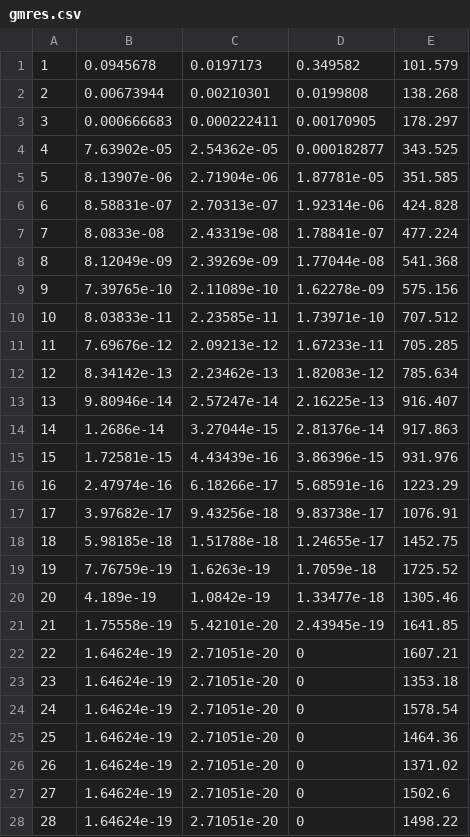
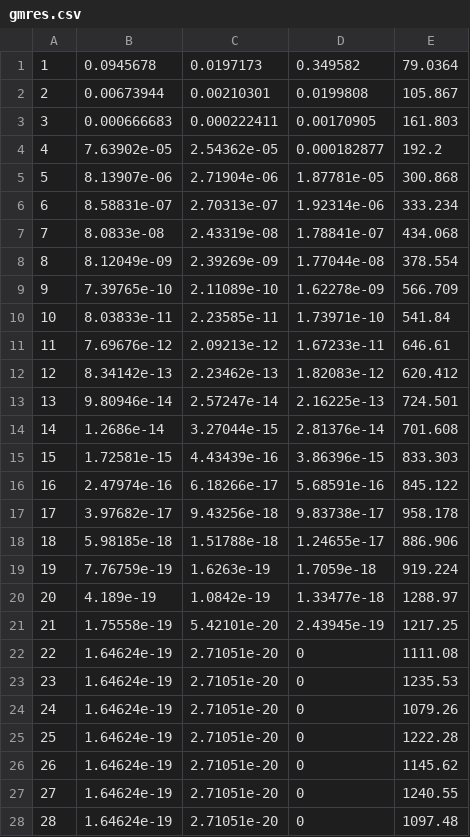
Before and after one commit to AAAK8KM/LINARS, a CSV file: measures/gmres.csv, drawn as a sheet; only a part is shown; the diff covers the shown part only.

```diff
--- a/measures/gmres.csv
+++ b/measures/gmres.csv
@@ -1,28 +1,28 @@
-1,0.0945678,0.0197173,0.349582,101.579
-2,0.00673944,0.00210301,0.0199808,138.268
-3,0.000666683,0.000222411,0.00170905,178.297
-4,7.63902e-05,2.54362e-05,0.000182877,343.525
-5,8.13907e-06,2.71904e-06,1.87781e-05,351.585
-6,8.58831e-07,2.70313e-07,1.92314e-06,424.828
-7,8.0833e-08,2.43319e-08,1.78841e-07,477.224
-8,8.12049e-09,2.39269e-09,1.77044e-08,541.368
-9,7.39765e-10,2.11089e-10,1.62278e-09,575.156
-10,8.03833e-11,2.23585e-11,1.73971e-10,707.512
-11,7.69676e-12,2.09213e-12,1.67233e-11,705.285
-12,8.34142e-13,2.23462e-13,1.82083e-12,785.634
-13,9.80946e-14,2.57247e-14,2.16225e-13,916.407
-14,1.2686e-14,3.27044e-15,2.81376e-14,917.863
-15,1.72581e-15,4.43439e-16,3.86396e-15,931.976
-16,2.47974e-16,6.18266e-17,5.68591e-16,1223.29
-17,3.97682e-17,9.43256e-18,9.83738e-17,1076.91
-18,5.98185e-18,1.51788e-18,1.24655e-17,1452.75
-19,7.76759e-19,1.6263e-19,1.7059e-18,1725.52
-20,4.189e-19,1.0842e-19,1.33477e-18,1305.46
-21,1.75558e-19,5.42101e-20,2.43945e-19,1641.85
-22,1.64624e-19,2.71051e-20,0,1607.21
-23,1.64624e-19,2.71051e-20,0,1353.18
-24,1.64624e-19,2.71051e-20,0,1578.54
-25,1.64624e-19,2.71051e-20,0,1464.36
-26,1.64624e-19,2.71051e-20,0,1371.02
-27,1.64624e-19,2.71051e-20,0,1502.6
-28,1.64624e-19,2.71051e-20,0,1498.22
+1,0.0945678,0.0197173,0.349582,79.0364
+2,0.00673944,0.00210301,0.0199808,105.867
+3,0.000666683,0.000222411,0.00170905,161.803
+4,7.63902e-05,2.54362e-05,0.000182877,192.2
+5,8.13907e-06,2.71904e-06,1.87781e-05,300.868
+6,8.58831e-07,2.70313e-07,1.92314e-06,333.234
+7,8.0833e-08,2.43319e-08,1.78841e-07,434.068
+8,8.12049e-09,2.39269e-09,1.77044e-08,378.554
+9,7.39765e-10,2.11089e-10,1.62278e-09,566.709
+10,8.03833e-11,2.23585e-11,1.73971e-10,541.84
+11,7.69676e-12,2.09213e-12,1.67233e-11,646.61
+12,8.34142e-13,2.23462e-13,1.82083e-12,620.412
+13,9.80946e-14,2.57247e-14,2.16225e-13,724.501
+14,1.2686e-14,3.27044e-15,2.81376e-14,701.608
+15,1.72581e-15,4.43439e-16,3.86396e-15,833.303
+16,2.47974e-16,6.18266e-17,5.68591e-16,845.122
+17,3.97682e-17,9.43256e-18,9.83738e-17,958.178
+18,5.98185e-18,1.51788e-18,1.24655e-17,886.906
+19,7.76759e-19,1.6263e-19,1.7059e-18,919.224
+20,4.189e-19,1.0842e-19,1.33477e-18,1288.97
+21,1.75558e-19,5.42101e-20,2.43945e-19,1217.25
+22,1.64624e-19,2.71051e-20,0,1111.08
+23,1.64624e-19,2.71051e-20,0,1235.53
+24,1.64624e-19,2.71051e-20,0,1079.26
+25,1.64624e-19,2.71051e-20,0,1222.28
+26,1.64624e-19,2.71051e-20,0,1145.62
+27,1.64624e-19,2.71051e-20,0,1240.55
+28,1.64624e-19,2.71051e-20,0,1097.48
```
Also changed, not shown: 22 edited cells elsewhere in this file, 24 other files.
